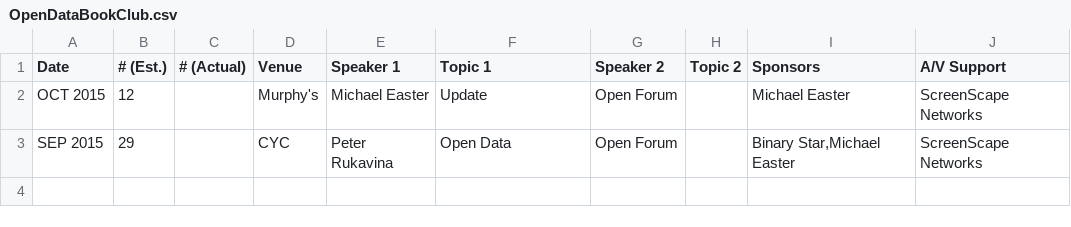
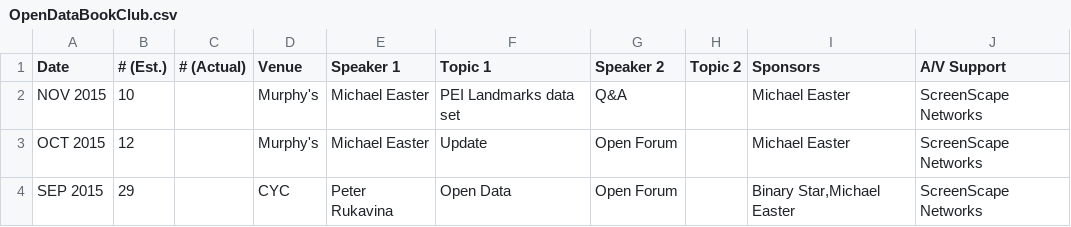
Before and after one commit to peidevs/Event_Resources, a CSV file: OpenDataBookClub.csv, drawn as a sheet.

Commit message:
update for NOV

```diff
--- a/OpenDataBookClub.csv
+++ b/OpenDataBookClub.csv
@@ -1,2 +1,3 @@
 "Date","# (Est.)","# (Actual)","Venue","Speaker 1"," Topic 1","Speaker 2"," Topic 2","Sponsors","A/V Support"
+"NOV 2015","10","","Murphy's","Michael Easter","PEI Landmarks data set","Q&A","","Michael Easter","ScreenScape Networks"
 "OCT 2015","12","","Murphy's","Michael Easter","Update","Open Forum","","Michael Easter","ScreenScape Networks"
```
